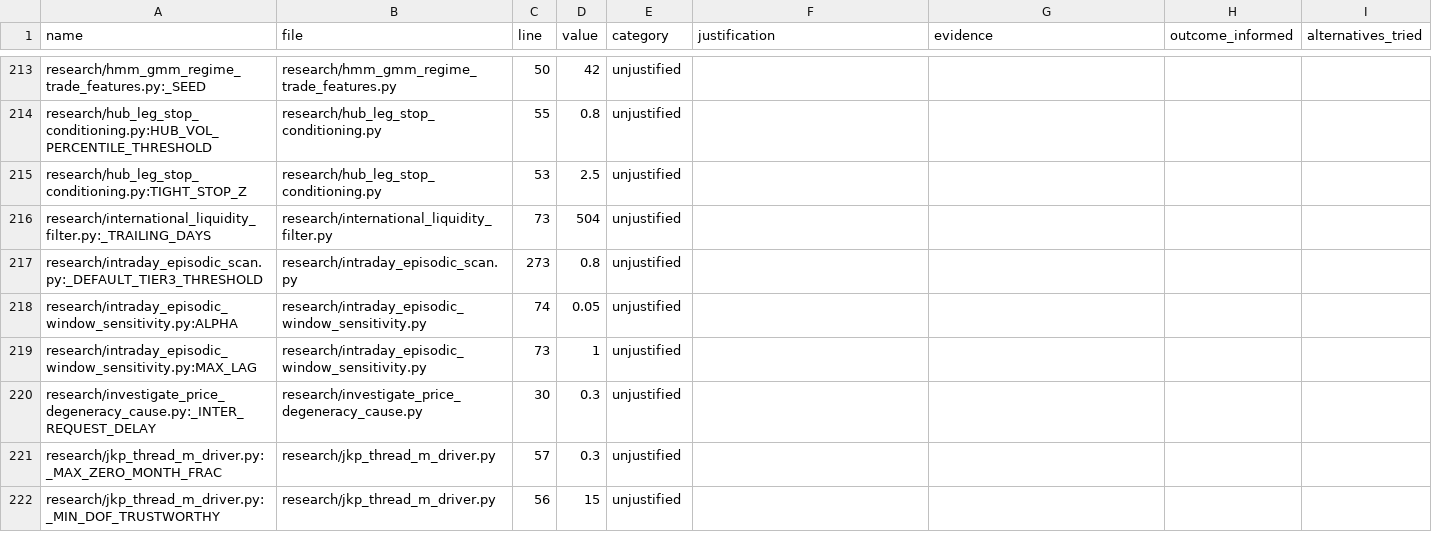
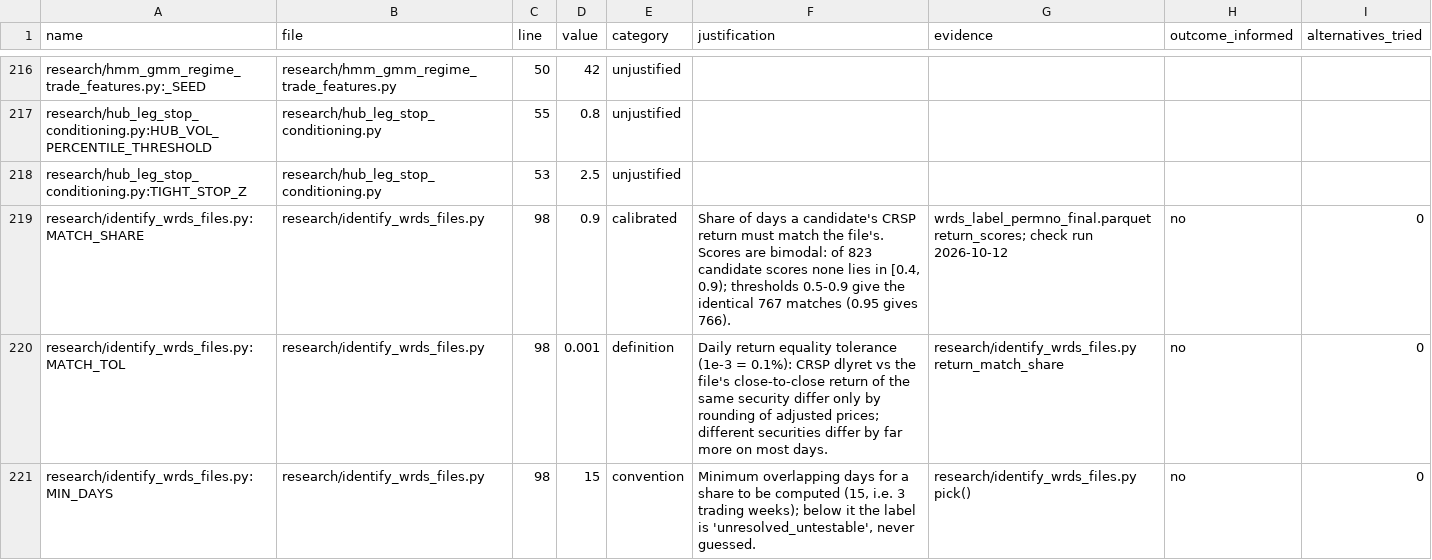
Before and after one commit to rossw811/CAMARF, a CSV file: docs/PARAMETER_REGISTRY.csv, drawn as a sheet; only a part is shown, gaps mark what is left out; the shorter side is filled out with more unchanged rows; the diff covers the shown part only; the diff names each change by its address in the sheet, - before the commit and + after, or states it on an @@ line.

```diff
--- a/docs/PARAMETER_REGISTRY.csv
+++ b/docs/PARAMETER_REGISTRY.csv
+row 219: research/identify_wrds_files.py:MATCH_SHARE | research/identify_wrds_files.py | 98 | 0.9 | calibrated | Share of days a candidate's CRSP return must match the file's. Scores are bimodal: of 823 candidate scores none lies in [0.4, 0.9); thresholds 0.5-0.9 give the identical 767 matches (0.95 gives 766). | wrds_label_permno_final.parquet return_scores; check run 2026-10-12 | no | 0
+row 220: research/identify_wrds_files.py:MATCH_TOL | research/identify_wrds_files.py | 98 | 0.001 | definition | Daily return equality tolerance (1e-3 = 0.1%): CRSP dlyret vs the file's close-to-close return of the same security differ only by rounding of adjusted prices; different securities differ by far more on most days. | research/identify_wrds_files.py return_match_share | no | 0
+row 221: research/identify_wrds_files.py:MIN_DAYS | research/identify_wrds_files.py | 98 | 15 | convention | Minimum overlapping days for a share to be computed (15, i.e. 3 trading weeks); below it the label is 'unresolved_untestable', never guessed. | research/identify_wrds_files.py pick() | no | 0
```
Also changed, not shown: 5 added rows and 2 edited cells elsewhere in this file, 4 other files.
